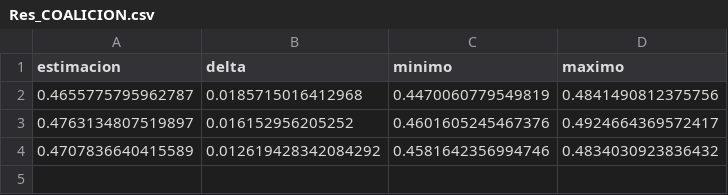
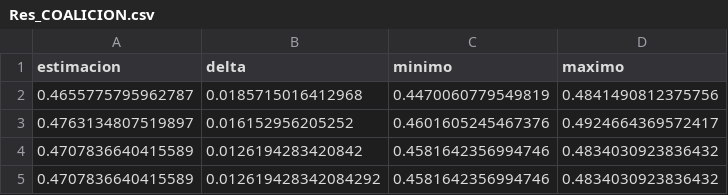
Before and after one commit to itzelvigil/desktop_estadistica, a CSV file: Dashboard Estadística/Files/Exports/Res_COALICION.csv, drawn as a sheet; the diff names each change by its address in the sheet, - before the commit and + after, or states it on an @@ line.

```diff
--- a/Dashboard Estadística/Files/Exports/Res_COALICION.csv
+++ b/Dashboard Estadística/Files/Exports/Res_COALICION.csv
+row 4: 0.4707836640415589 | 0.0126194283420842 | 0.4581642356994746 | 0.4834030923836432
```
Also changed, not shown: Dashboard Estadística/Files/Exports/Res_PAN.csv.
